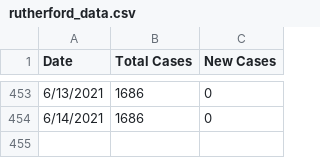
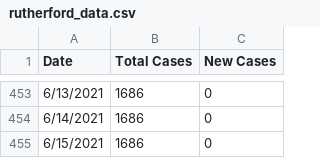
Before and after one commit to rutherford-nj/data-committee.covid-data, a CSV file: data/csv/rutherford_data.csv, drawn as a sheet; only a part is shown, gaps mark what is left out.

Commit message:
6/15 data

```diff
--- a/data/csv/rutherford_data.csv
+++ b/data/csv/rutherford_data.csv
@@ -454 +454,2 @@ Date,Total Cases,New Cases
 6/14/2021,1686,0
+6/15/2021,1686,0
```
